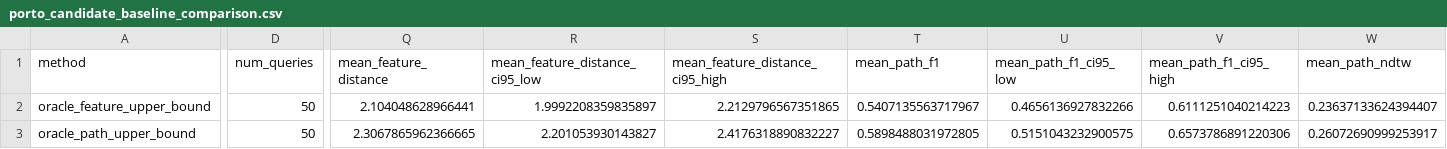
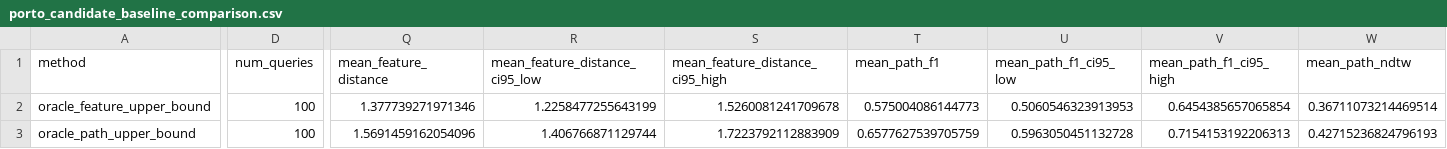
Before and after one commit to Enigma7484/Geospatial-Mappings-in-Navigation-via-Knowledge-GraphRAG, a CSV file: data/porto_candidate_baseline_comparison.csv, drawn as a sheet; only a part is shown, gaps mark what is left out; the diff covers the shown part only; the diff names each change by its address in the sheet, - before the commit and + after, or states it on an @@ line.

Commit message:
Porto benchmark: switch to 100-query shared graph
Increase and reconfigure the Porto candidate benchmark: bump max_tests to 100, raise max_rows_to_scan and k_routes, tighten sample_stride, increase min_anchor_spacing and lower max_anchors, and enable a shared_porto_graph with center/radius. Update README/docs to describe the 100-query benchmark, add ONE_PAGE_BASELINE_EXPLANATION.md, and document the adaptive GPS anchoring reconstruction improvements. Replace benchmark outputs in data/ (CSV and JSON) with updated summary, diagnostics, per-query results and a new learned_feature_ranker entry. Also update scripts/evaluate_porto_candidate_baselines.py and paper artifacts to reflect the new benchmark and results.

```diff
--- a/data/porto_candidate_baseline_comparison.csv
+++ b/data/porto_candidate_baseline_comparison.csv
-D2:D3 (num_queries): 50
+D2:D3 (num_queries): 100
-Q2 (mean_feature_distance): 2.104048628966441
+Q2 (mean_feature_distance): 1.377739271971346
-R2 (mean_feature_distance_ci95_low): 1.9992208359835897
+R2 (mean_feature_distance_ci95_low): 1.2258477255643199
-S2 (mean_feature_distance_ci95_high): 2.2129796567351865
+S2 (mean_feature_distance_ci95_high): 1.5260081241709678
-T2 (mean_path_f1): 0.5407135563717967
+T2 (mean_path_f1): 0.575004086144773
-U2 (mean_path_f1_ci95_low): 0.4656136927832266
+U2 (mean_path_f1_ci95_low): 0.5060546323913953
-V2 (mean_path_f1_ci95_high): 0.6111251040214223
+V2 (mean_path_f1_ci95_high): 0.6454385657065854
-W2 (mean_path_ndtw): 0.23637133624394407
+W2 (mean_path_ndtw): 0.36711073214469514
-Q3 (mean_feature_distance): 2.3067865962366665
+Q3 (mean_feature_distance): 1.5691459162054096
-R3 (mean_feature_distance_ci95_low): 2.201053930143827
+R3 (mean_feature_distance_ci95_low): 1.406766871129744
-S3 (mean_feature_distance_ci95_high): 2.4176318890832227
+S3 (mean_feature_distance_ci95_high): 1.7223792112883909
-T3 (mean_path_f1): 0.5898488031972805
+T3 (mean_path_f1): 0.6577627539705759
-U3 (mean_path_f1_ci95_low): 0.5151043232900575
+U3 (mean_path_f1_ci95_low): 0.5963050451132728
-V3 (mean_path_f1_ci95_high): 0.6573786891220306
+V3 (mean_path_f1_ci95_high): 0.7154153192206313
-W3 (mean_path_ndtw): 0.26072690999253917
+W3 (mean_path_ndtw): 0.42715236824796193
```
Also changed, not shown: 1 added row and 130 edited cells elsewhere in this file, 19 other files.
